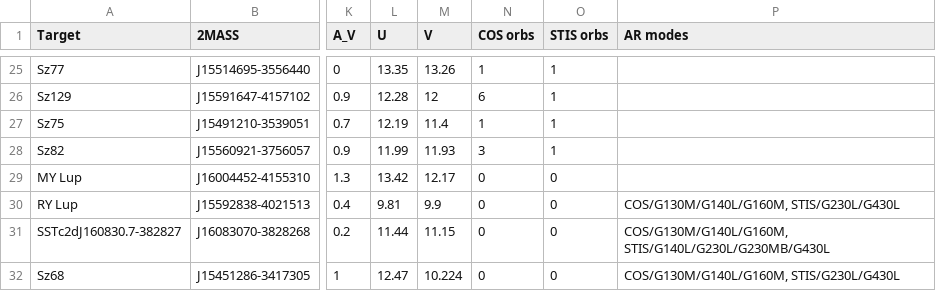
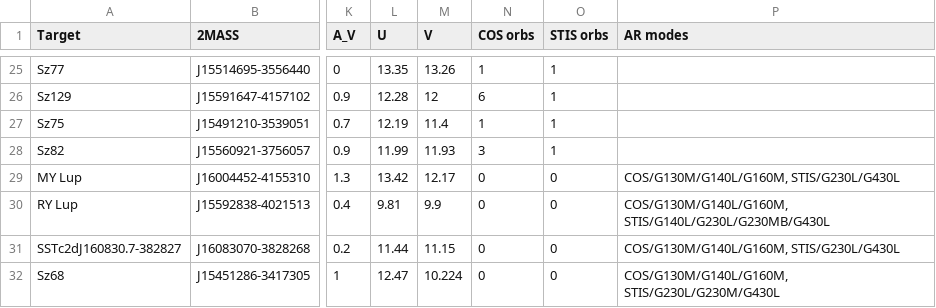
Before and after one commit to spacetelescope/ullyses-utils, a CSV file: utils/data/target_metadata/Lupus_sample_for_website.csv, drawn as a sheet; only a part is shown, gaps mark what is left out; the diff names each change by its address in the sheet, - before the commit and + after, or states it on an @@ line.

Commit message:
Fix archival modes using Julia's new file on Box

```diff
--- a/utils/data/target_metadata/Lupus_sample_for_website.csv
+++ b/utils/data/target_metadata/Lupus_sample_for_website.csv
-P29 (AR modes): (empty)
+P29 (AR modes): COS/G130M/G140L/G160M, STIS/G230L/G430L
-P30 (AR modes): COS/G130M/G140L/G160M, STIS/G230L/G430L
+P30 (AR modes): COS/G130M/G140L/G160M, STIS/G140L/G230L/G230MB/G430L
-P31 (AR modes): COS/G130M/G140L/G160M, STIS/G140L/G230L/G230MB/G430L
+P31 (AR modes): COS/G130M/G140L/G160M, STIS/G230L/G430L
-P32 (AR modes): COS/G130M/G140L/G160M, STIS/G230L/G430L
+P32 (AR modes): COS/G130M/G140L/G160M, STIS/G230L/G230M/G430L
```
